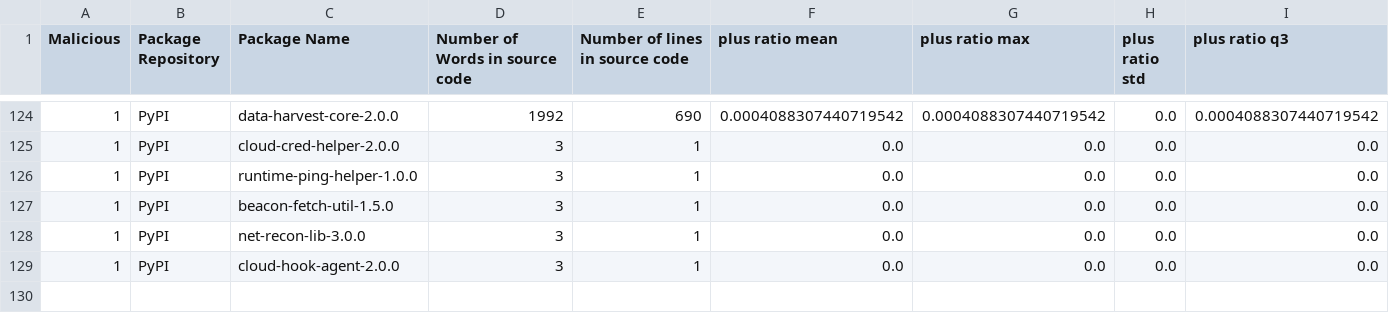
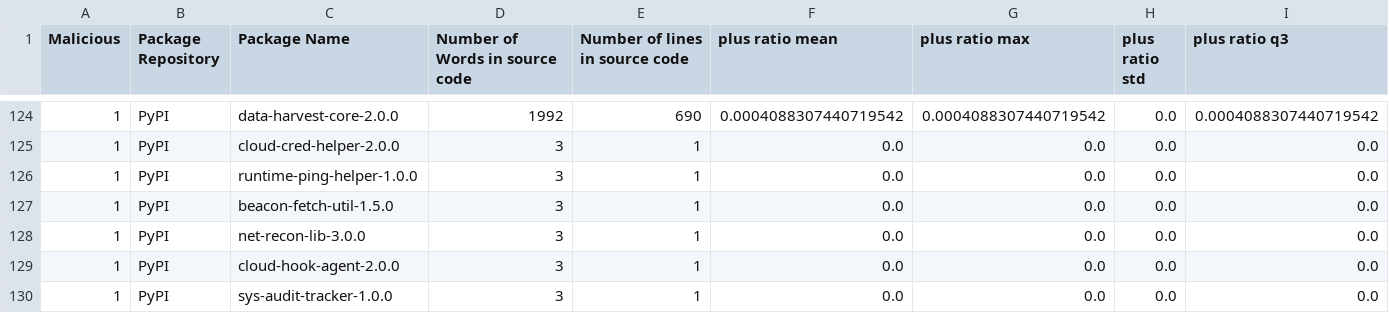
Before and after one commit to 0xdasa/ssc-ci-workflow-Final, a CSV file: CTI_Storage/enriched_cti_dataset.csv, drawn as a sheet; only a part is shown, gaps mark what is left out; rows hold the shown columns only; the diff names each change by its address in the sheet, - before the commit and + after, or states it on an @@ line.

```diff
--- a/CTI_Storage/enriched_cti_dataset.csv
+++ b/CTI_Storage/enriched_cti_dataset.csv
+row 130: 1 | PyPI | sys-audit-tracker-1.0.0 | 3 | 1 | 0.0 | 0.0 | 0.0 | 0.0
```
Also changed, not shown: 6 other files.
